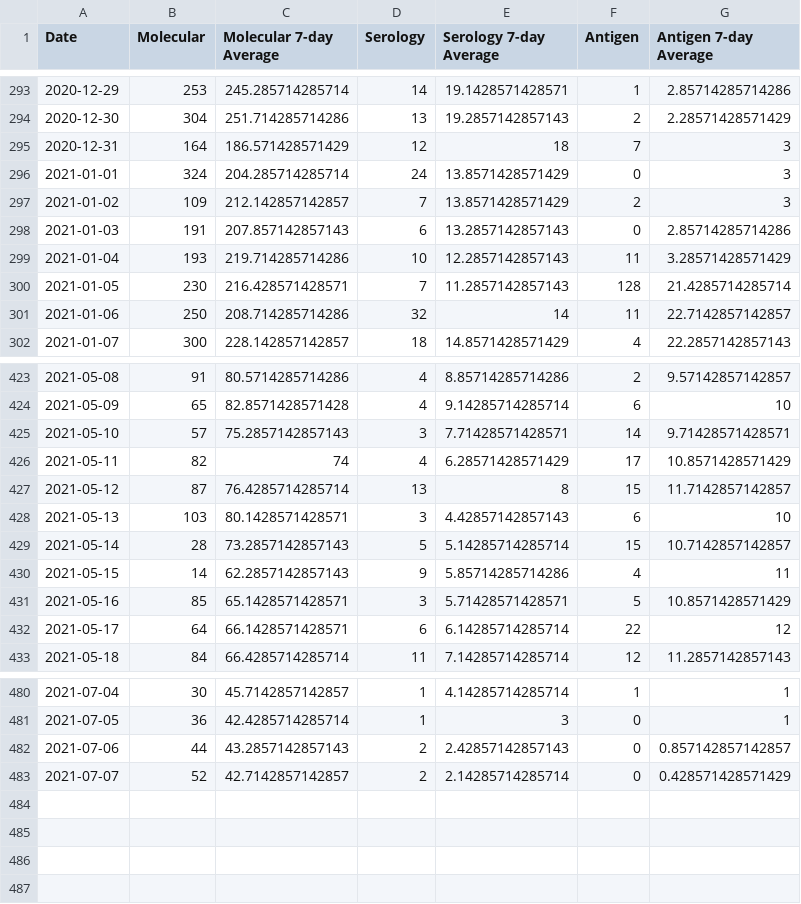
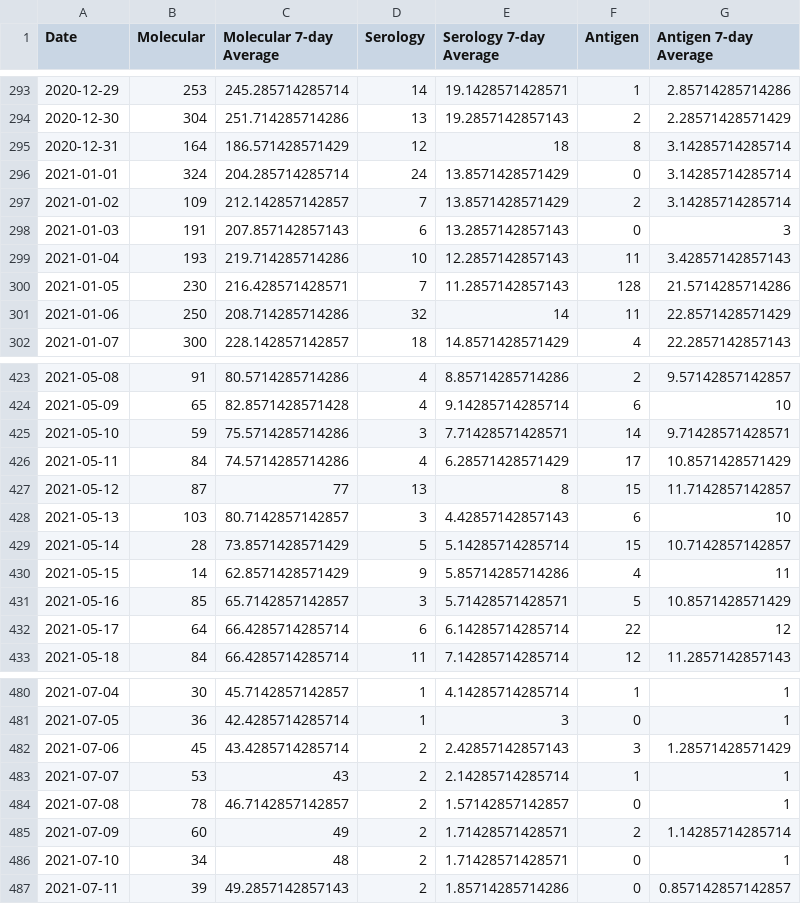
Before and after one commit to SCPHCovid19Data/scph_covid19, a CSV file: diagnostic_testing_hist_eng.csv, drawn as a sheet; only a part is shown, gaps mark what is left out.

```diff
--- a/diagnostic_testing_hist_eng.csv
+++ b/diagnostic_testing_hist_eng.csv
@@ -294,9 +294,9 @@
 2020-12-30,304,251.714285714286,13,19.2857142857143,2,2.28571428571429
-2020-12-31,164,186.571428571429,12,18,7,3
-2021-01-01,324,204.285714285714,24,13.8571428571429,0,3
-2021-01-02,109,212.142857142857,7,13.8571428571429,2,3
-2021-01-03,191,207.857142857143,6,13.2857142857143,0,2.85714285714286
-2021-01-04,193,219.714285714286,10,12.2857142857143,11,3.28571428571429
-2021-01-05,230,216.428571428571,7,11.2857142857143,128,21.4285714285714
-2021-01-06,250,208.714285714286,32,14,11,22.7142857142857
+2020-12-31,164,186.571428571429,12,18,8,3.14285714285714
+2021-01-01,324,204.285714285714,24,13.8571428571429,0,3.14285714285714
+2021-01-02,109,212.142857142857,7,13.8571428571429,2,3.14285714285714
+2021-01-03,191,207.857142857143,6,13.2857142857143,0,3
+2021-01-04,193,219.714285714286,10,12.2857142857143,11,3.42857142857143
+2021-01-05,230,216.428571428571,7,11.2857142857143,128,21.5714285714286
+2021-01-06,250,208.714285714286,32,14,11,22.8571428571429
 2021-01-07,300,228.142857142857,18,14.8571428571429,4,22.2857142857143
@@ -424,10 +424,10 @@
 2021-05-09,65,82.8571428571428,4,9.14285714285714,6,10
-2021-05-10,57,75.2857142857143,3,7.71428571428571,14,9.71428571428571
-2021-05-11,82,74,4,6.28571428571429,17,10.8571428571429
-2021-05-12,87,76.4285714285714,13,8,15,11.7142857142857
-2021-05-13,103,80.1428571428571,3,4.42857142857143,6,10
-2021-05-14,28,73.2857142857143,5,5.14285714285714,15,10.7142857142857
-2021-05-15,14,62.2857142857143,9,5.85714285714286,4,11
-2021-05-16,85,65.1428571428571,3,5.71428571428571,5,10.8571428571429
-2021-05-17,64,66.1428571428571,6,6.14285714285714,22,12
+2021-05-10,59,75.5714285714286,3,7.71428571428571,14,9.71428571428571
+2021-05-11,84,74.5714285714286,4,6.28571428571429,17,10.8571428571429
+2021-05-12,87,77,13,8,15,11.7142857142857
+2021-05-13,103,80.7142857142857,3,4.42857142857143,6,10
+2021-05-14,28,73.8571428571429,5,5.14285714285714,15,10.7142857142857
+2021-05-15,14,62.8571428571429,9,5.85714285714286,4,11
+2021-05-16,85,65.7142857142857,3,5.71428571428571,5,10.8571428571429
+2021-05-17,64,66.4285714285714,6,6.14285714285714,22,12
 2021-05-18,84,66.4285714285714,11,7.14285714285714,12,11.2857142857143
@@ -481,3 +481,7 @@
 2021-07-05,36,42.4285714285714,1,3,0,1
-2021-07-06,44,43.2857142857143,2,2.42857142857143,0,0.857142857142857
-2021-07-07,52,42.7142857142857,2,2.14285714285714,0,0.428571428571429
+2021-07-06,45,43.4285714285714,2,2.42857142857143,3,1.28571428571429
+2021-07-07,53,43,2,2.14285714285714,1,1
+2021-07-08,78,46.7142857142857,2,1.57142857142857,0,1
+2021-07-09,60,49,2,1.71428571428571,2,1.14285714285714
+2021-07-10,34,48,2,1.71428571428571,0,1
+2021-07-11,39,49.2857142857143,2,1.85714285714286,0,0.857142857142857
```
Also changed, not shown: diagnostic_testing_30d_eng.csv, diagnostic_testing_30d_esp.csv, 21 other files.
